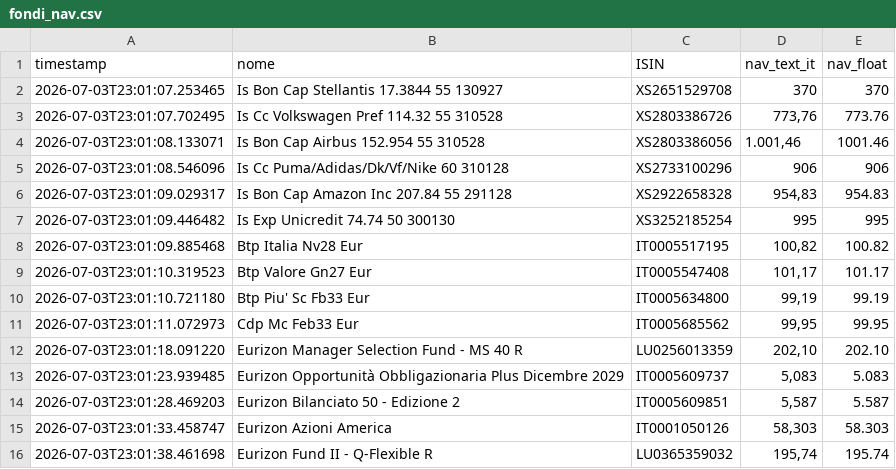
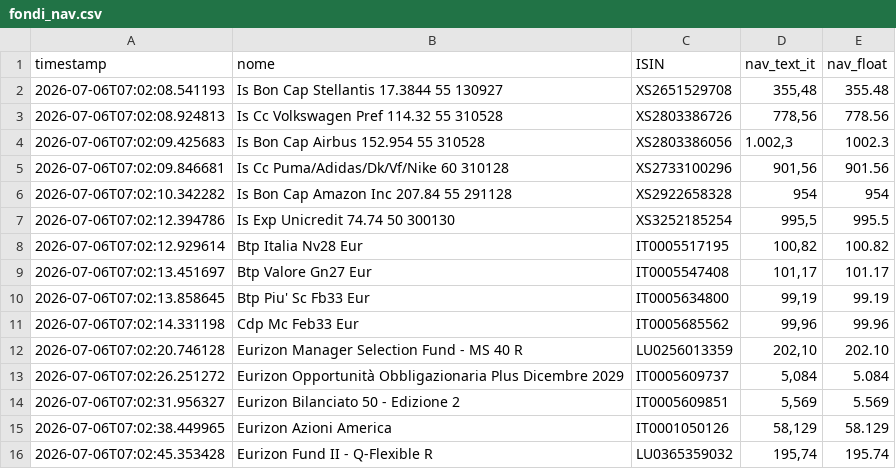
Before and after one commit to Marchino1978/portfolio, a CSV file: data/fondi_nav.csv, drawn as a sheet; only a part is shown; the diff covers the shown part only.

Commit message:
fix

```diff
--- a/data/fondi_nav.csv
+++ b/data/fondi_nav.csv
@@ -1,16 +1,16 @@
 timestamp;nome;ISIN;nav_text_it;nav_float
-2026-07-03T23:01:07.253465;Is Bon Cap Stellantis 17.3844 55 130927;XS2651529708;370;370
-2026-07-03T23:01:07.702495;Is Cc Volkswagen Pref 114.32 55 310528;XS2803386726;773,76;773.76
-2026-07-03T23:01:08.133071;Is Bon Cap Airbus 152.954 55 310528;XS2803386056;1.001,46;1001.46
-2026-07-03T23:01:08.546096;Is Cc Puma/Adidas/Dk/Vf/Nike 60 310128;XS2733100296;906;906
-2026-07-03T23:01:09.029317;Is Bon Cap Amazon Inc 207.84 55 291128;XS2922658328;954,83;954.83
-2026-07-03T23:01:09.446482;Is Exp Unicredit 74.74 50 300130;XS3252185254;995;995
-2026-07-03T23:01:09.885468;Btp Italia Nv28 Eur;IT0005517195;100,82;100.82
-2026-07-03T23:01:10.319523;Btp Valore Gn27 Eur;IT0005547408;101,17;101.17
-2026-07-03T23:01:10.721180;Btp Piu' Sc Fb33 Eur;IT0005634800;99,19;99.19
-2026-07-03T23:01:11.072973;Cdp Mc Feb33 Eur;IT0005685562;99,95;99.95
-2026-07-03T23:01:18.091220;Eurizon Manager Selection Fund - MS 40 R;LU0256013359;202,10;202.10
-2026-07-03T23:01:23.939485;Eurizon Opportunità Obbligazionaria Plus Dicembre 2029;IT0005609737;5,083;5.083
-2026-07-03T23:01:28.469203;Eurizon Bilanciato 50 - Edizione 2;IT0005609851;5,587;5.587
-2026-07-03T23:01:33.458747;Eurizon Azioni America;IT0001050126;58,303;58.303
-2026-07-03T23:01:38.461698;Eurizon Fund II - Q-Flexible R;LU0365359032;195,74;195.74
+2026-07-06T07:02:08.541193;Is Bon Cap Stellantis 17.3844 55 130927;XS2651529708;355,48;355.48
+2026-07-06T07:02:08.924813;Is Cc Volkswagen Pref 114.32 55 310528;XS2803386726;778,56;778.56
+2026-07-06T07:02:09.425683;Is Bon Cap Airbus 152.954 55 310528;XS2803386056;1.002,3;1002.3
+2026-07-06T07:02:09.846681;Is Cc Puma/Adidas/Dk/Vf/Nike 60 310128;XS2733100296;901,56;901.56
+2026-07-06T07:02:10.342282;Is Bon Cap Amazon Inc 207.84 55 291128;XS2922658328;954;954
+2026-07-06T07:02:12.394786;Is Exp Unicredit 74.74 50 300130;XS3252185254;995,5;995.5
+2026-07-06T07:02:12.929614;Btp Italia Nv28 Eur;IT0005517195;100,82;100.82
+2026-07-06T07:02:13.451697;Btp Valore Gn27 Eur;IT0005547408;101,17;101.17
+2026-07-06T07:02:13.858645;Btp Piu' Sc Fb33 Eur;IT0005634800;99,19;99.19
+2026-07-06T07:02:14.331198;Cdp Mc Feb33 Eur;IT0005685562;99,96;99.96
+2026-07-06T07:02:20.746128;Eurizon Manager Selection Fund - MS 40 R;LU0256013359;202,10;202.10
+2026-07-06T07:02:26.251272;Eurizon Opportunità Obbligazionaria Plus Dicembre 2029;IT0005609737;5,084;5.084
+2026-07-06T07:02:31.956327;Eurizon Bilanciato 50 - Edizione 2;IT0005609851;5,569;5.569
+2026-07-06T07:02:38.449965;Eurizon Azioni America;IT0001050126;58,129;58.129
+2026-07-06T07:02:45.353428;Eurizon Fund II - Q-Flexible R;LU0365359032;195,74;195.74
```
Also changed, not shown: 38 edited cells elsewhere in this file.
